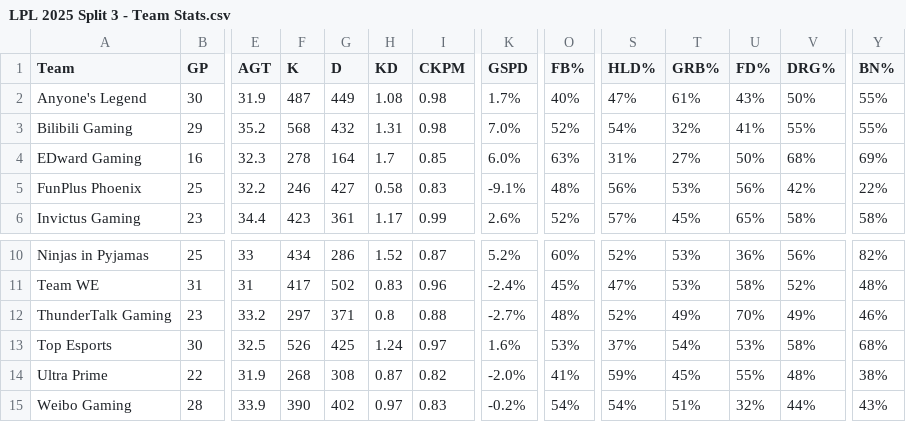
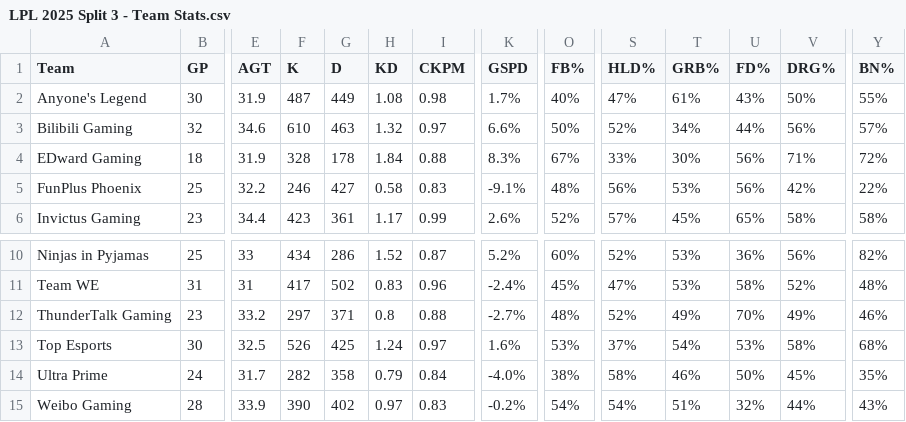
Before and after one commit to HeorhiiVech/lolab, a CSV file: LPL 2025 Split 3 - Team Stats.csv, drawn as a sheet; only a part is shown, gaps mark what is left out; the diff covers the shown part only; the diff names each change by its address in the sheet, - before the commit and + after, or states it on an @@ line.

```diff
--- a/LPL 2025 Split 3 - Team Stats.csv
+++ b/LPL 2025 Split 3 - Team Stats.csv
-B3 (GP): 29
+B3 (GP): 32
-E3 (AGT): 35.2
+E3 (AGT): 34.6
-F3 (K): 568
+F3 (K): 610
-G3 (D): 432
+G3 (D): 463
-H3 (KD): 1.31
+H3 (KD): 1.32
-I3 (CKPM): 0.98
+I3 (CKPM): 0.97
-K3 (GSPD): 7.0%
+K3 (GSPD): 6.6%
-O3 (FB%): 52%
+O3 (FB%): 50%
-S3 (HLD%): 54%
+S3 (HLD%): 52%
-T3 (GRB%): 32%
+T3 (GRB%): 34%
-U3 (FD%): 41%
+U3 (FD%): 44%
-V3 (DRG%): 55%
+V3 (DRG%): 56%
-Y3 (BN%): 55%
+Y3 (BN%): 57%
-B4 (GP): 16
+B4 (GP): 18
-E4 (AGT): 32.3
+E4 (AGT): 31.9
-F4 (K): 278
+F4 (K): 328
-G4 (D): 164
+G4 (D): 178
-H4 (KD): 1.7
+H4 (KD): 1.84
-I4 (CKPM): 0.85
+I4 (CKPM): 0.88
-K4 (GSPD): 6.0%
+K4 (GSPD): 8.3%
-O4 (FB%): 63%
+O4 (FB%): 67%
-S4 (HLD%): 31%
+S4 (HLD%): 33%
-T4 (GRB%): 27%
+T4 (GRB%): 30%
-U4 (FD%): 50%
+U4 (FD%): 56%
-V4 (DRG%): 68%
+V4 (DRG%): 71%
-Y4 (BN%): 69%
+Y4 (BN%): 72%
-B14 (GP): 22
+B14 (GP): 24
-E14 (AGT): 31.9
+E14 (AGT): 31.7
-F14 (K): 268
+F14 (K): 282
-G14 (D): 308
+G14 (D): 358
-H14 (KD): 0.87
+H14 (KD): 0.79
-I14 (CKPM): 0.82
+I14 (CKPM): 0.84
-K14 (GSPD): -2.0%
+K14 (GSPD): -4.0%
-O14 (FB%): 41%
+O14 (FB%): 38%
-S14 (HLD%): 59%
+S14 (HLD%): 58%
-T14 (GRB%): 45%
+T14 (GRB%): 46%
-U14 (FD%): 55%
+U14 (FD%): 50%
-V14 (DRG%): 48%
+V14 (DRG%): 45%
-Y14 (BN%): 38%
+Y14 (BN%): 35%
```
Also changed, not shown: 39 edited cells elsewhere in this file, LPL 2025.csv, 2 other files.
